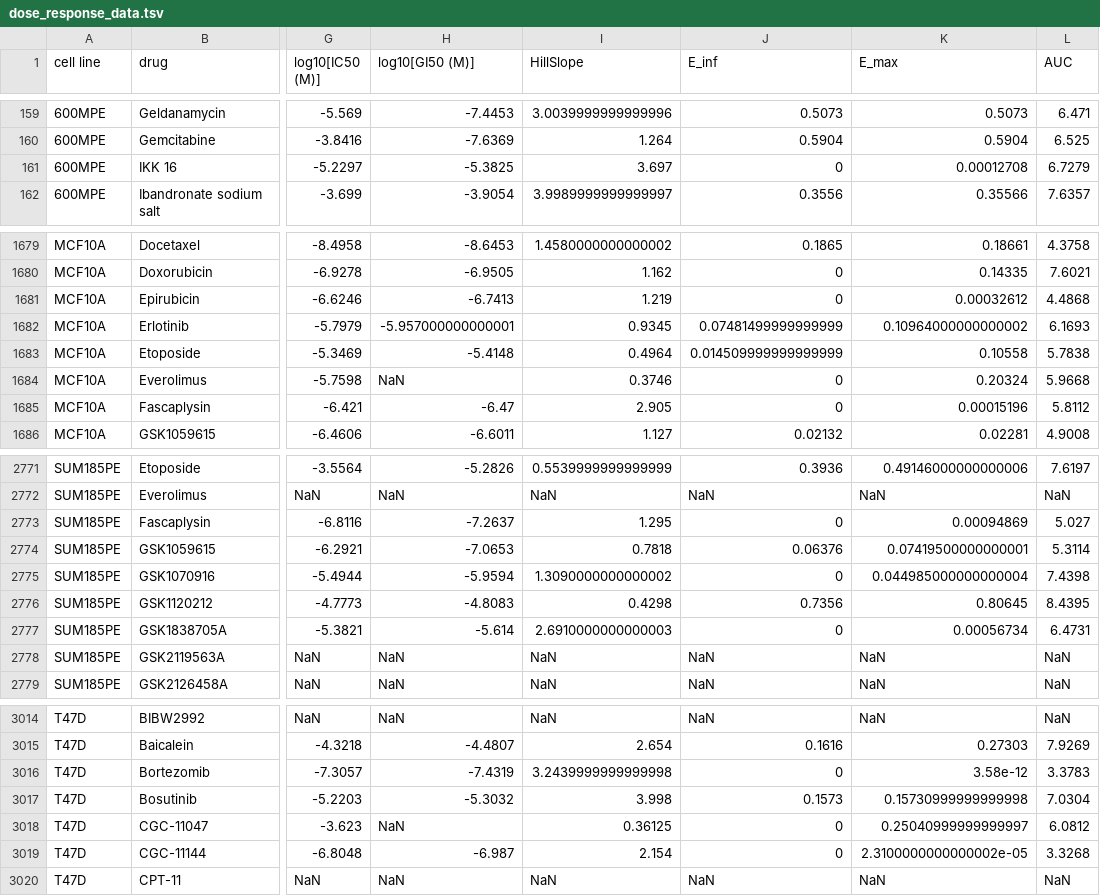
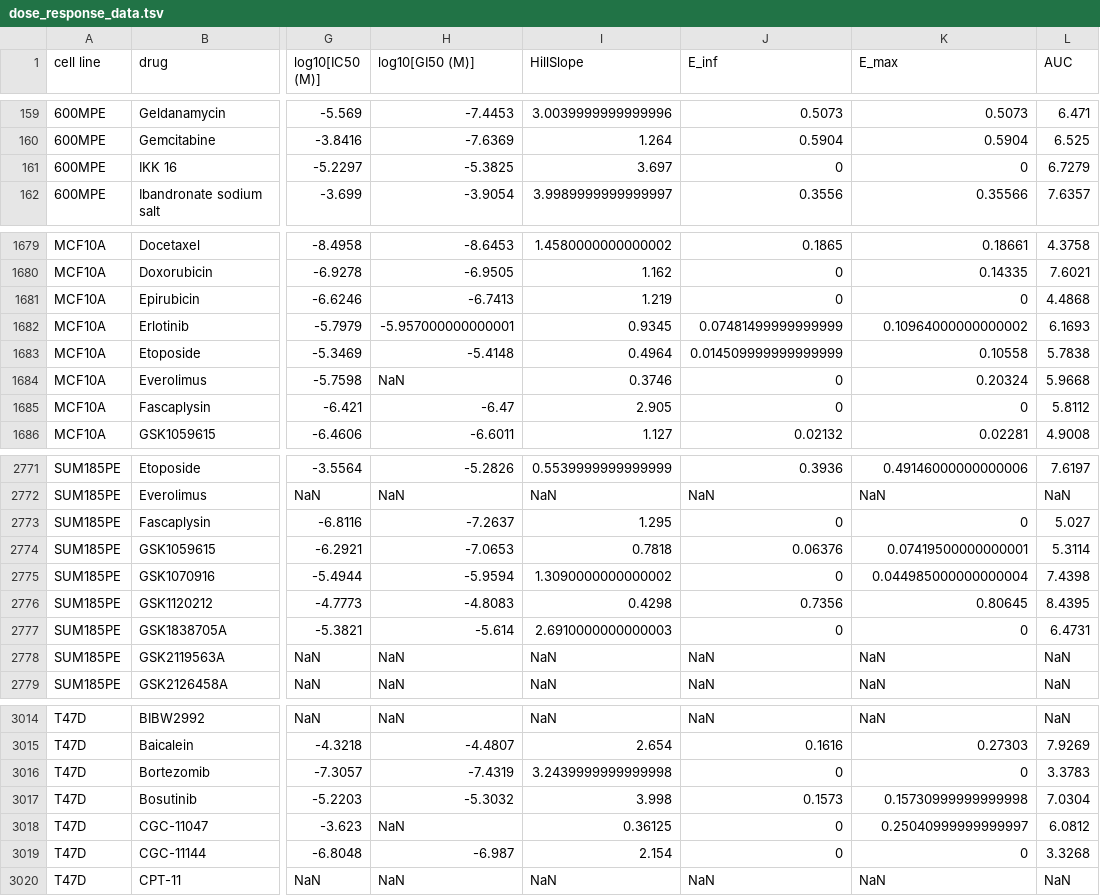
Before and after one commit to hmslincs/hmslincs, a TSV file: django/10_1038_nchembio_1337__fallahi_sichani_2013/static/10_1038_nchembio_1337__fallahi_sichani_2013/data/dose_response_data.tsv, drawn as a sheet; only a part is shown, gaps mark what is left out; the diff covers the shown part only; the diff names each change by its address in the sheet, - before the commit and + after, or states it on an @@ line.

```diff
--- a/django/10_1038_nchembio_1337__fallahi_sichani_2013/static/10_1038_nchembio_1337__fallahi_sichani_2013/data/dose_response_data.tsv
+++ b/django/10_1038_nchembio_1337__fallahi_sichani_2013/static/10_1038_nchembio_1337__fallahi_sichani_2013/data/dose_response_data.tsv
-K161 (E_max): 0.00012708
+K161 (E_max): 0
-K1681 (E_max): 0.00032612
+K1681 (E_max): 0
-K1685 (E_max): 0.00015196
+K1685 (E_max): 0
-K2773 (E_max): 0.00094869
+K2773 (E_max): 0
-K2777 (E_max): 0.00056734
+K2777 (E_max): 0
-K3016 (E_max): 3.58e-12
+K3016 (E_max): 0
-K3019 (E_max): 2.3100000000000002e-05
+K3019 (E_max): 0
```
Also changed, not shown: 80 edited cells elsewhere in this file.
